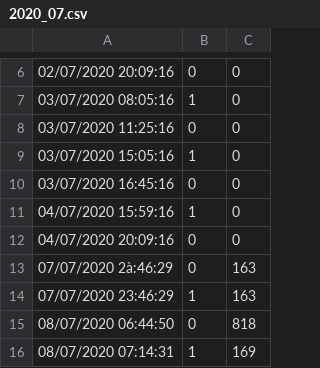
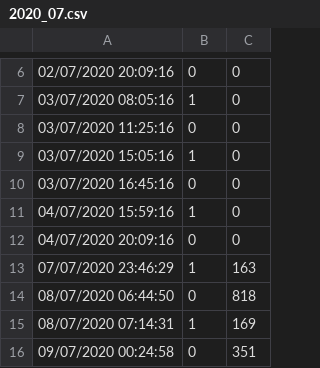
Before and after one commit to reivaxy/handMonitorDataViz, a CSV file: 2020_07.csv, drawn as a sheet; only a part is shown, gaps mark what is left out; the shorter side is filled out with more unchanged rows.

Commit message:
fixed test data typo

```diff
--- a/2020_07.csv
+++ b/2020_07.csv
@@ -12,3 +12,2 @@
 04/07/2020 20:09:16,0,0
-07/07/2020 2à:46:29,0,163
 07/07/2020 23:46:29,1,163
```
Also changed, not shown: 2 other files.
